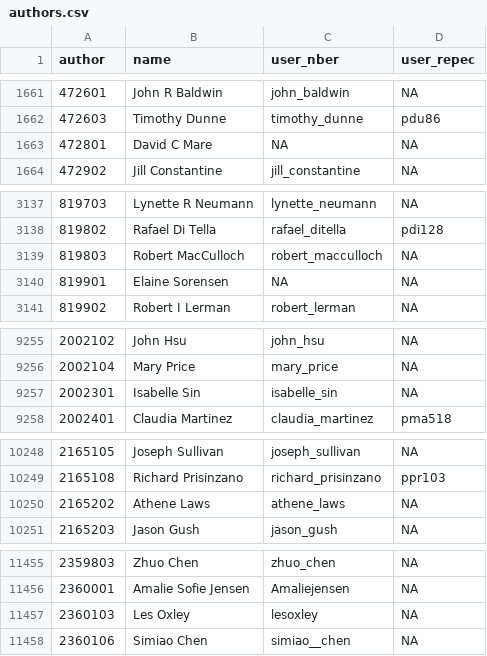
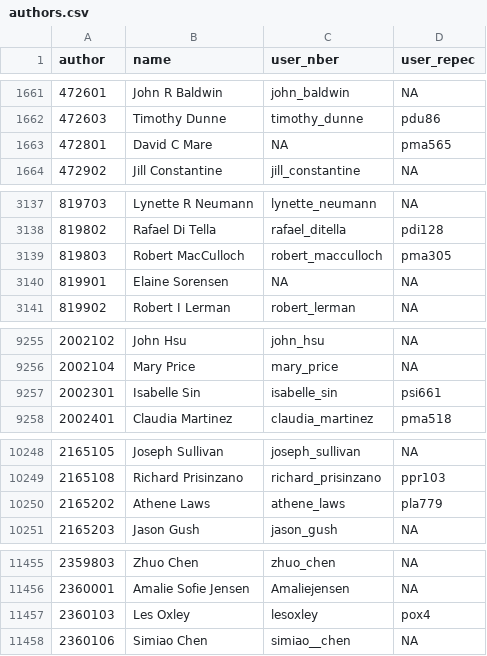
Before and after one commit to bldavies/nberwp, a CSV file: data-raw/authors.csv, drawn as a sheet; only a part is shown, gaps mark what is left out; the diff covers the shown part only.

```diff
--- a/data-raw/authors.csv
+++ b/data-raw/authors.csv
@@ -1662,3 +1662,3 @@ author,name,user_nber,user_repec
 472603,Timothy Dunne,timothy_dunne,pdu86
-472801,David C Mare,NA,NA
+472801,David C Mare,NA,pma565
 472902,Jill Constantine,jill_constantine,NA
@@ -3138,3 +3138,3 @@ author,name,user_nber,user_repec
 819802,Rafael Di Tella,rafael_ditella,pdi128
-819803,Robert MacCulloch,robert_macculloch,NA
+819803,Robert MacCulloch,robert_macculloch,pma305
 819901,Elaine Sorensen,NA,NA
@@ -9256,3 +9256,3 @@ author,name,user_nber,user_repec
 2002104,Mary Price,mary_price,NA
-2002301,Isabelle Sin,isabelle_sin,NA
+2002301,Isabelle Sin,isabelle_sin,psi661
 2002401,Claudia Martinez,claudia_martinez,pma518
@@ -10249,3 +10249,3 @@ author,name,user_nber,user_repec
 2165108,Richard Prisinzano,richard_prisinzano,ppr103
-2165202,Athene Laws,athene_laws,NA
+2165202,Athene Laws,athene_laws,pla779
 2165203,Jason Gush,jason_gush,NA
@@ -11456,3 +11456,3 @@ author,name,user_nber,user_repec
 2360001,Amalie Sofie Jensen,Amaliejensen,NA
-2360103,Les Oxley,lesoxley,NA
+2360103,Les Oxley,lesoxley,pox4
 2360106,Simiao Chen,simiao__chen,NA
```
Also changed, not shown: 1 edited cell elsewhere in this file, 2 other files.
